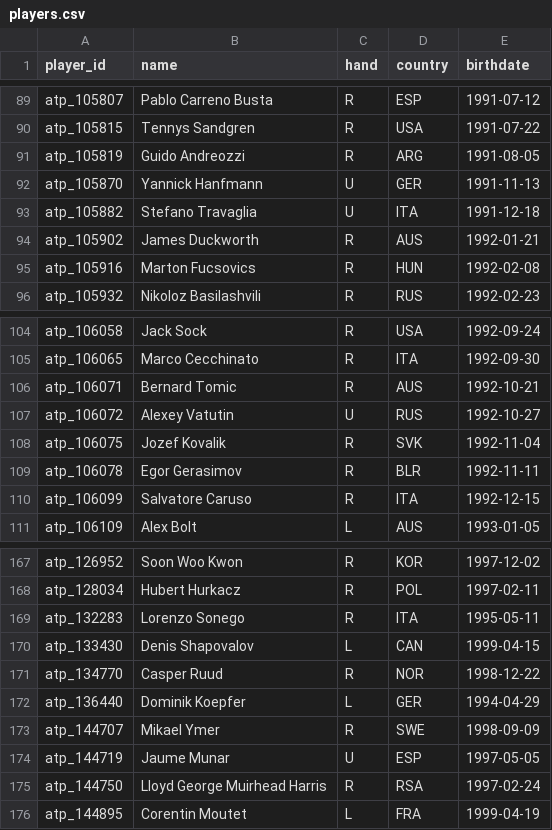
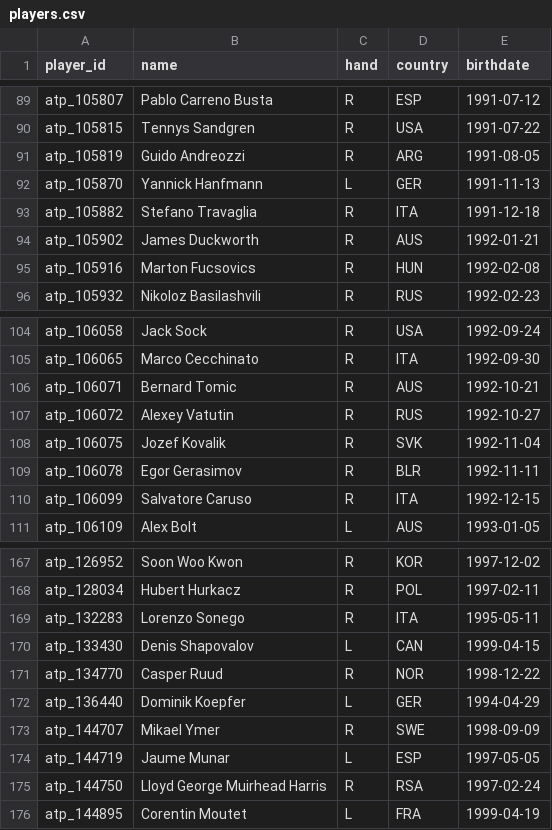
Before and after one commit to sdelquin/dsw, a CSV file: ut5/tne2/files/players.csv, drawn as a sheet; only a part is shown, gaps mark what is left out; the diff covers the shown part only.

```diff
--- a/ut5/tne2/files/players.csv
+++ b/ut5/tne2/files/players.csv
@@ -91,4 +91,4 @@ atp_105815,Tennys Sandgren,R,USA,1991-07-22
 atp_105819,Guido Andreozzi,R,ARG,1991-08-05
-atp_105870,Yannick Hanfmann,U,GER,1991-11-13
-atp_105882,Stefano Travaglia,U,ITA,1991-12-18
+atp_105870,Yannick Hanfmann,L,GER,1991-11-13
+atp_105882,Stefano Travaglia,R,ITA,1991-12-18
 atp_105902,James Duckworth,R,AUS,1992-01-21
@@ -106,3 +106,3 @@ atp_106065,Marco Cecchinato,R,ITA,1992-09-30
 atp_106071,Bernard Tomic,R,AUS,1992-10-21
-atp_106072,Alexey Vatutin,U,RUS,1992-10-27
+atp_106072,Alexey Vatutin,R,RUS,1992-10-27
 atp_106075,Jozef Kovalik,R,SVK,1992-11-04
@@ -173,3 +173,3 @@ atp_136440,Dominik Koepfer,L,GER,1994-04-29
 atp_144707,Mikael Ymer,R,SWE,1998-09-09
-atp_144719,Jaume Munar,U,ESP,1997-05-05
+atp_144719,Jaume Munar,L,ESP,1997-05-05
 atp_144750,Lloyd George Muirhead Harris,R,RSA,1997-02-24
```
Also changed, not shown: 12 edited cells elsewhere in this file, 2 other files.
